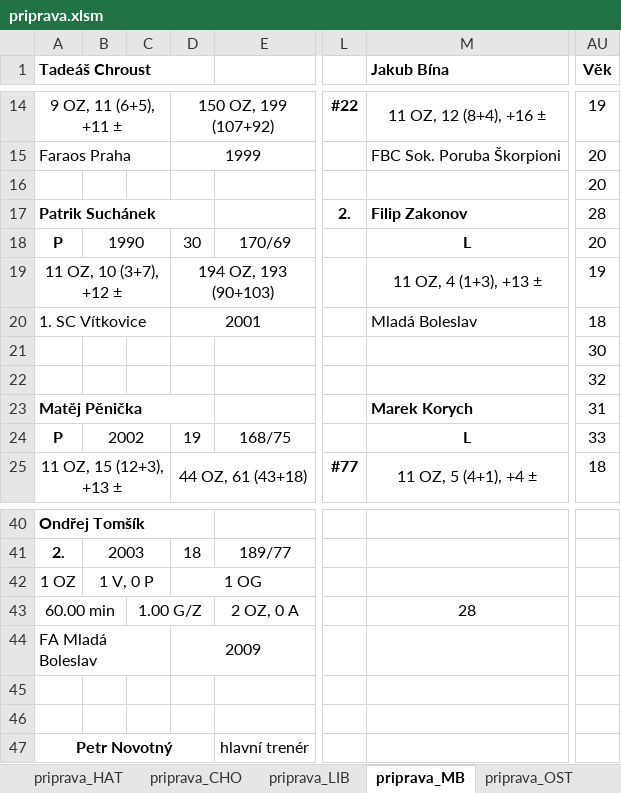
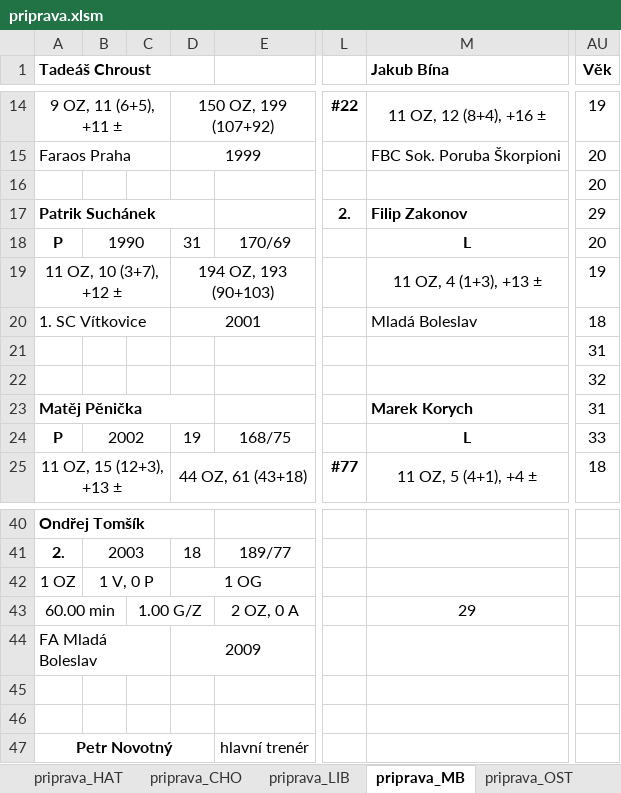
Before and after one commit to klimarichard/ceskyflorbal, an Excel workbook: priprava.xlsm, sheet priprava_MB, drawn as a sheet; only a part is shown, gaps mark what is left out; values as stored, in another font and other column widths than the file's, no borders; conditional formats not drawn; the diff names each change by its address in the sheet, - before the commit and + after, or states it on an @@ line.

```diff
--- a/priprava.xlsm (sheet priprava_MB)
+++ b/priprava.xlsm (sheet priprava_MB)
-AU17 (Věk): 28
+AU17 (Věk): 29
-D18: 30
+D18: 31
-AU21 (Věk): 30
+AU21 (Věk): 31
-M43 (Jakub Bína): 28
+M43 (Jakub Bína): 29
```
Also changed, not shown: sheet prehled, sheet prehled_zajimavosti, sheet priprava_VIT, sheet priprava_BOH, formulas that keep their value.
